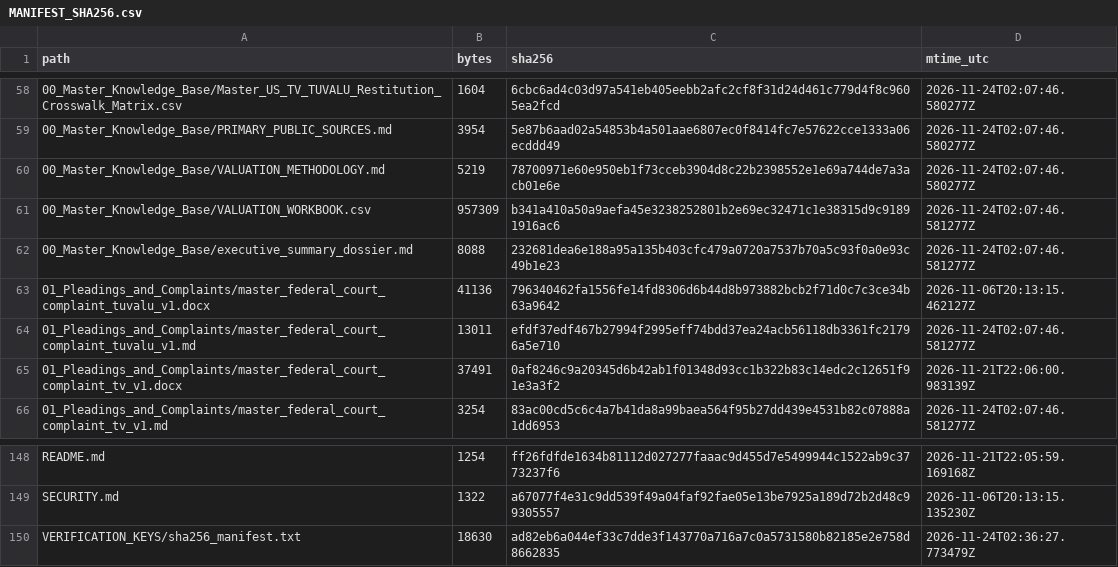
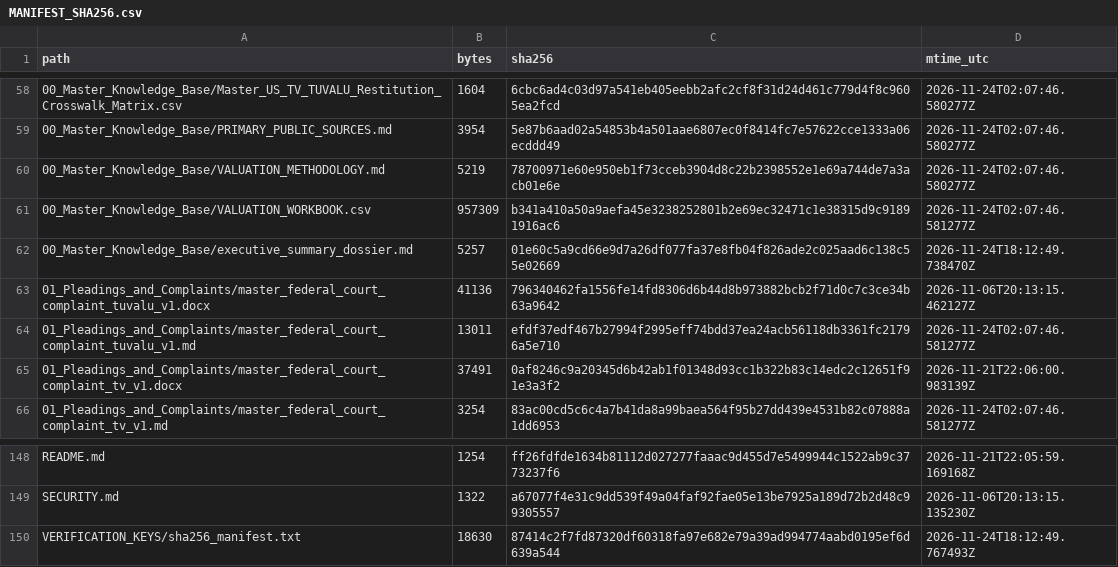
Before and after one commit to GlobalRestitutionAlliance/pacific-us-tv-tuvalu-master-litigation, a CSV file: 99_Archives_and_Manifests/MANIFEST_SHA256.csv, drawn as a sheet; only a part is shown, gaps mark what is left out.

```diff
--- a/99_Archives_and_Manifests/MANIFEST_SHA256.csv
+++ b/99_Archives_and_Manifests/MANIFEST_SHA256.csv
@@ -61,3 +61,3 @@ path,bytes,sha256,mtime_utc
 00_Master_Knowledge_Base/VALUATION_WORKBOOK.csv,957309,b341a410a50a9aefa45e3238252801b2e69ec32471c1e38315d9c91891916ac6,2026-11-24T02:07:46.581277Z
-00_Master_Knowledge_Base/executive_summary_dossier.md,8088,232681dea6e188a95a135b403cfc479a0720a7537b70a5c93f0a0e93c49b1e23,2026-11-24T02:07:46.581277Z
+00_Master_Knowledge_Base/executive_summary_dossier.md,5257,01e60c5a9cd66e9d7a26df077fa37e8fb04f826ade2c025aad6c138c55e02669,2026-11-24T18:12:49.738470Z
 01_Pleadings_and_Complaints/master_federal_court_complaint_tuvalu_v1.docx,41136,796340462fa1556fe14fd8306d6b44d8b973882bcb2f71d0c7c3ce34b63a9642,2026-11-06T20:13:15.462127Z
@@ -149,2 +149,2 @@ README.md,1254,ff26fdfde1634b81112d027277faaac9d455d7e5499944c1522ab9c3773237f6,
 SECURITY.md,1322,a67077f4e31c9dd539f49a04faf92fae05e13be7925a189d72b2d48c99305557,2026-11-06T20:13:15.135230Z
-VERIFICATION_KEYS/sha256_manifest.txt,18630,ad82eb6a044ef33c7dde3f143770a716a7c0a5731580b82185e2e758d8662835,2026-11-24T02:36:27.773479Z
+VERIFICATION_KEYS/sha256_manifest.txt,18630,87414c2f7fd87320df60318fa97e682e79a39ad994774aabd0195ef6d639a544,2026-11-24T18:12:49.767493Z
```
Also changed, not shown: 2 other files.
